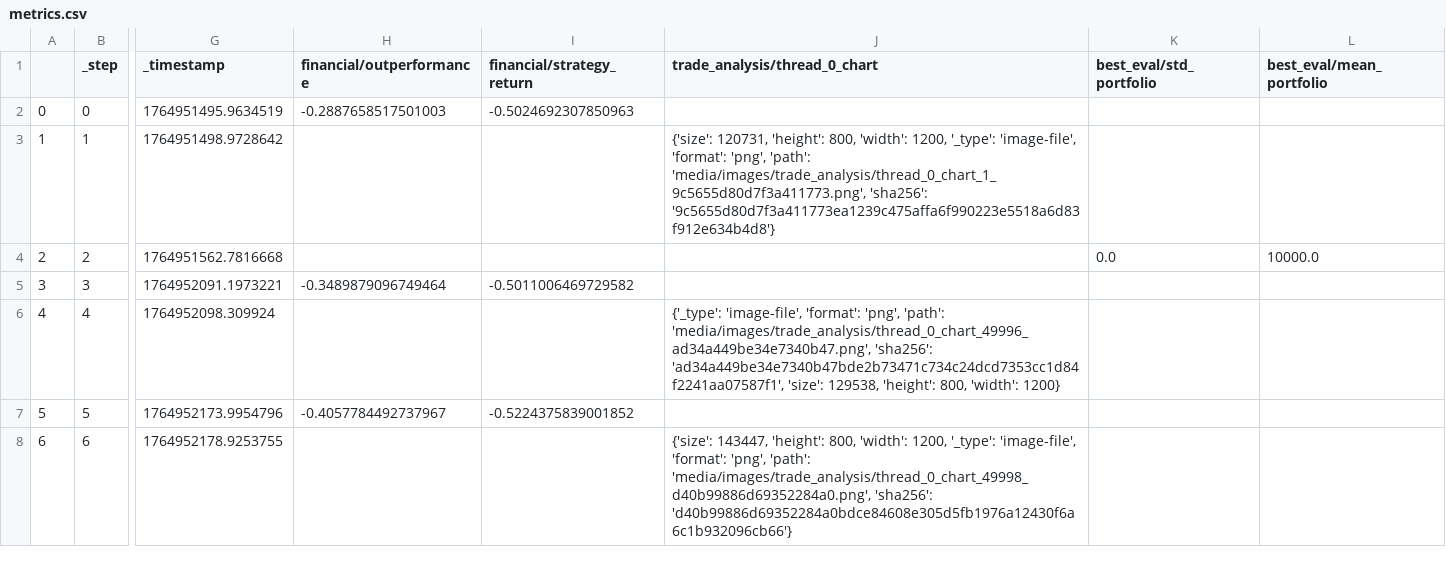
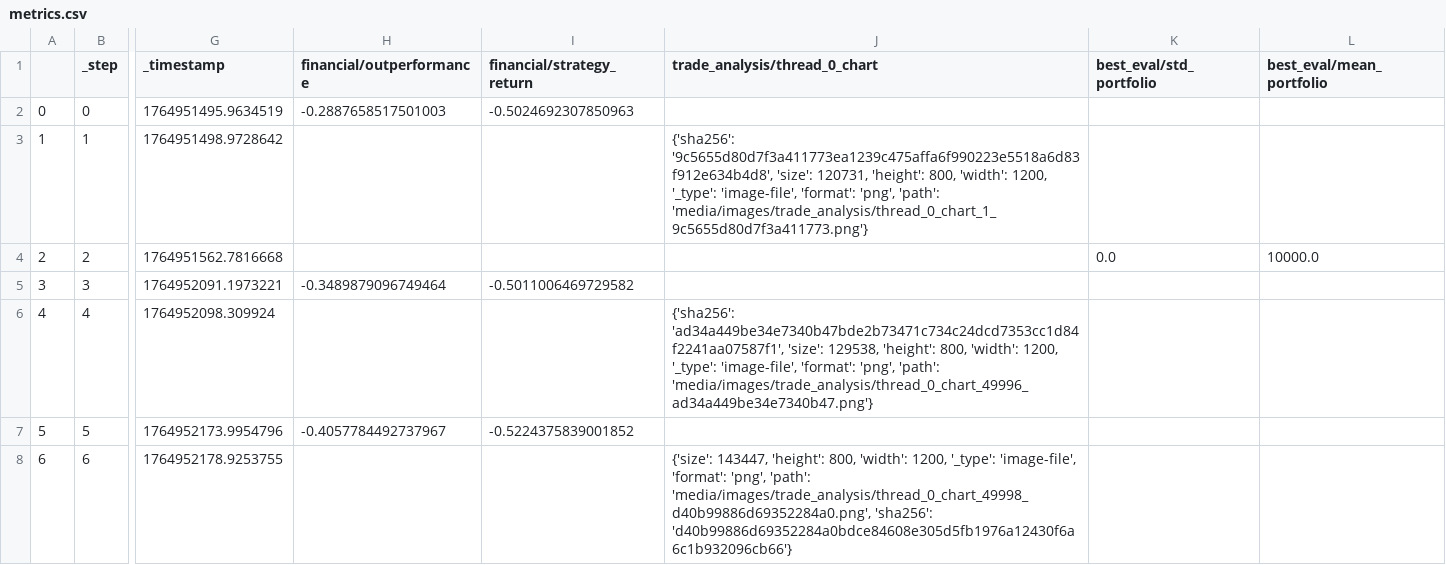
Before and after one commit to zhivko/ai-trading-bot-3, a CSV file: results/metrics.csv, drawn as a sheet; only a part is shown, gaps mark what is left out; the diff names each change by its address in the sheet, - before the commit and + after, or states it on an @@ line.

```diff
--- a/results/metrics.csv
+++ b/results/metrics.csv
-J3 (trade_analysis/thread_0_chart): {'size': 120731, 'height': 800, 'width': 1200, '_type': 'image-file', 'format': 'png', 'path': 'media/images/trade_analysis/thread_0_chart_1_9c5655d80d7f3a411773.png', 'sha256': '9c5655d80d7f3a411773ea1239c475affa6f990223e5518a6d83f912e634b4d8'}
+J3 (trade_analysis/thread_0_chart): {'sha256': '9c5655d80d7f3a411773ea1239c475affa6f990223e5518a6d83f912e634b4d8', 'size': 120731, 'height': 800, 'width': 1200, '_type': 'image-file', 'format': 'png', 'path': 'media/images/trade_analysis/thread_0_chart_1_9c5655d80d7f3a411773.png'}
-J6 (trade_analysis/thread_0_chart): {'_type': 'image-file', 'format': 'png', 'path': 'media/images/trade_analysis/thread_0_chart_49996_ad34a449be34e7340b47.png', 'sha256': 'ad34a449be34e7340b47bde2b73471c734c24dcd7353cc1d84f2241aa07587f1', 'size': 129538, 'height': 800, 'width': 1200}
+J6 (trade_analysis/thread_0_chart): {'sha256': 'ad34a449be34e7340b47bde2b73471c734c24dcd7353cc1d84f2241aa07587f1', 'size': 129538, 'height': 800, 'width': 1200, '_type': 'image-file', 'format': 'png', 'path': 'media/images/trade_analysis/thread_0_chart_49996_ad34a449be34e7340b47.png'}
```
Also changed, not shown: 1 other file.
